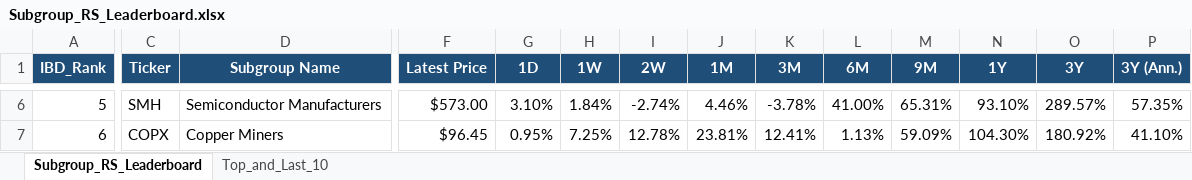
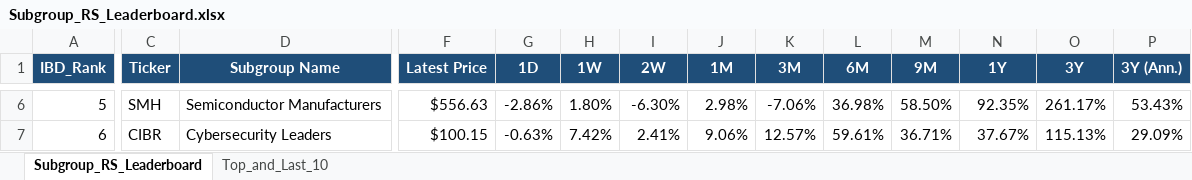
Before and after one commit to Jamesssurfer/SubGroup-Tracker, an Excel workbook: Subgroup_RS_Leaderboard.xlsx, sheet Subgroup_RS_Leaderboard, drawn as a sheet; only a part is shown, gaps mark what is left out; values as stored, in another font and other column widths than the file's, no borders; the diff covers the shown part only; the diff names each change by its address in the sheet, - before the commit and + after, or states it on an @@ line.

Commit message:
Auto-update: US Industry Subgroups RS Dashboard (2026-08-31)

```diff
--- a/Subgroup_RS_Leaderboard.xlsx (sheet Subgroup_RS_Leaderboard)
+++ b/Subgroup_RS_Leaderboard.xlsx (sheet Subgroup_RS_Leaderboard)
-F6 (Latest Price): $573.00
+F6 (Latest Price): $556.63
-G6 (1D): 3.10%
+G6 (1D): -2.86%
-H6 (1W): 1.84%
+H6 (1W): 1.80%
-I6 (2W): -2.74%
+I6 (2W): -6.30%
-J6 (1M): 4.46%
+J6 (1M): 2.98%
-K6 (3M): -3.78%
+K6 (3M): -7.06%
-L6 (6M): 41.00%
+L6 (6M): 36.98%
-M6 (9M): 65.31%
+M6 (9M): 58.50%
-N6 (1Y): 93.10%
+N6 (1Y): 92.35%
-O6 (3Y): 289.57%
+O6 (3Y): 261.17%
-P6 (3Y (Ann.)): 57.35%
+P6 (3Y (Ann.)): 53.43%
-C7 (Ticker): COPX
+C7 (Ticker): CIBR
-D7 (Subgroup Name): Copper Miners
+D7 (Subgroup Name): Cybersecurity Leaders
-F7 (Latest Price): $96.45
+F7 (Latest Price): $100.15
-G7 (1D): 0.95%
+G7 (1D): -0.63%
-H7 (1W): 7.25%
+H7 (1W): 7.42%
-I7 (2W): 12.78%
+I7 (2W): 2.41%
-J7 (1M): 23.81%
+J7 (1M): 9.06%
-K7 (3M): 12.41%
+K7 (3M): 12.57%
-L7 (6M): 1.13%
+L7 (6M): 59.61%
-M7 (9M): 59.09%
+M7 (9M): 36.71%
-N7 (1Y): 104.30%
+N7 (1Y): 37.67%
-O7 (3Y): 180.92%
+O7 (3Y): 115.13%
-P7 (3Y (Ann.)): 41.10%
+P7 (3Y (Ann.)): 29.09%
```
Also changed, not shown: 804 edited cells elsewhere in this sheet, sheet Top_and_Last_10.
